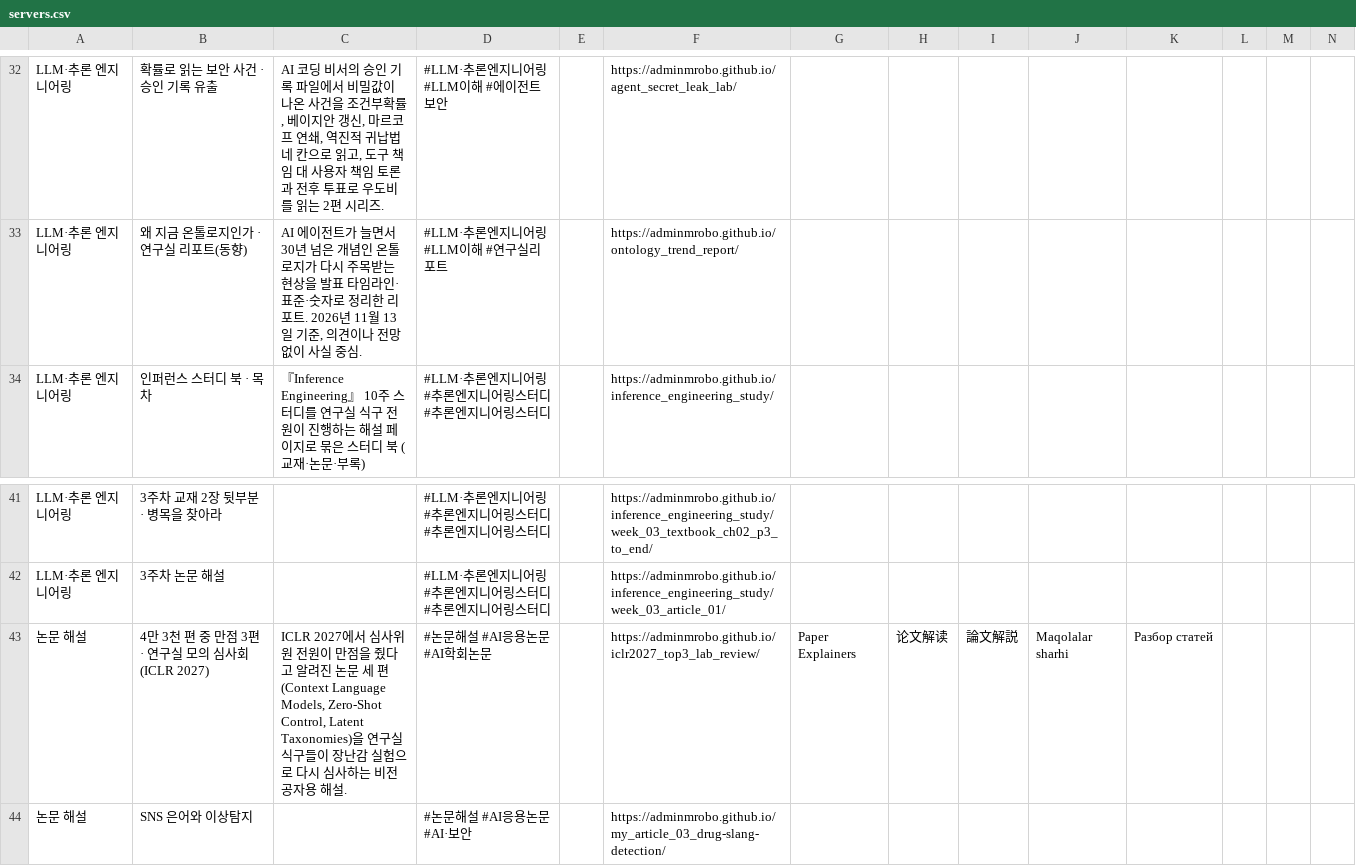
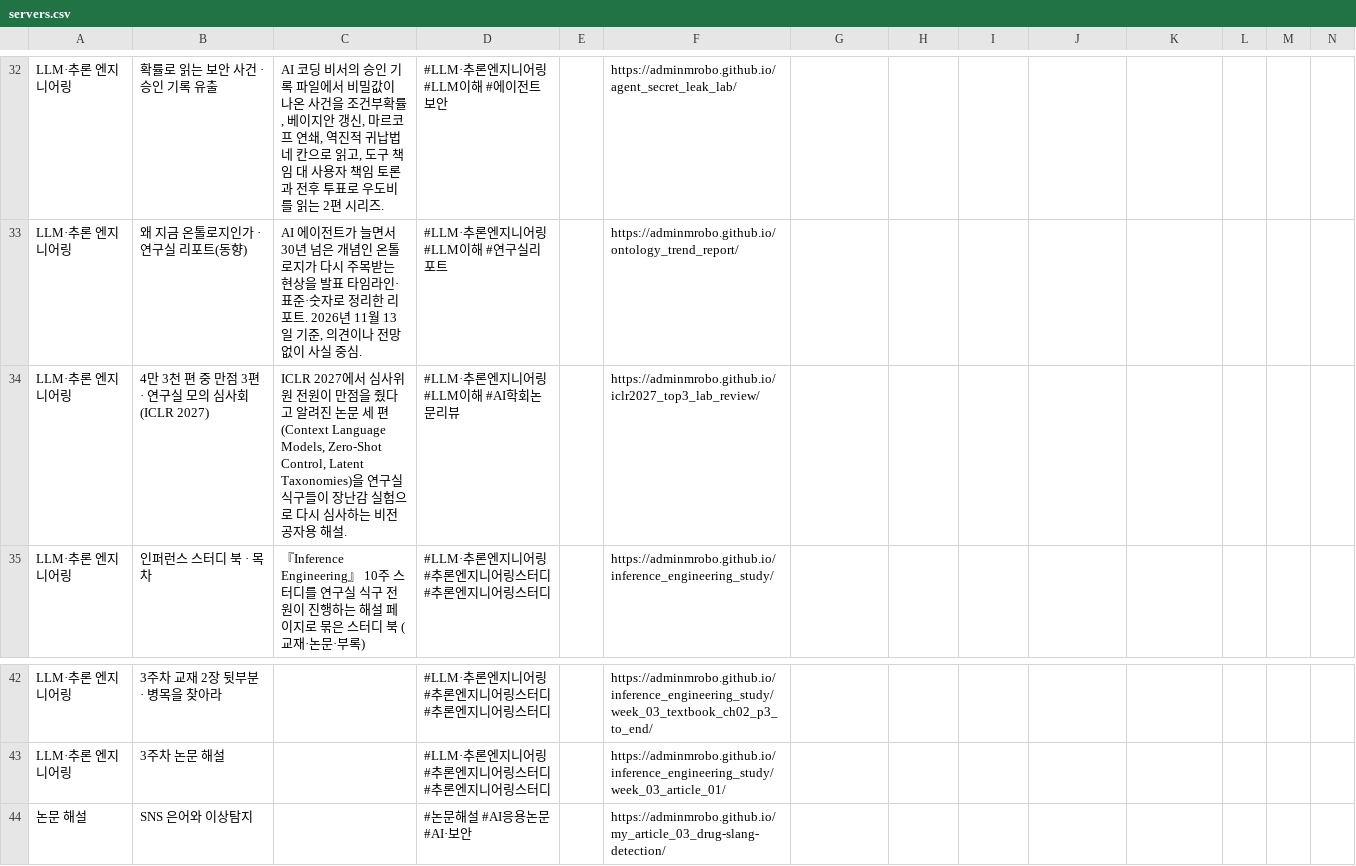
Before and after one commit to adminmrobo/ahnboat_lab_cover_status, a CSV file: data/servers.csv, drawn as a sheet; only a part is shown, gaps mark what is left out; removed rows and columns are numbered as before the commit, all else as after; rows hold the shown columns only; the diff names each change by its address in the sheet, - before the commit and + after, or states it on an @@ line.

Commit message:
ICLR 2027 모의 심사회를 '논문 해설(본인 논문)'에서 'LLM 이해 / AI 학회 논문 리뷰'로 옮김
주인장 본인 논문이 아니라 다른 연구자의 학회 논문을 리뷰한 콘텐츠라서
'논문 해설 > AI 응용 논문' 칸에서 빼고 LLM·추론 엔지니어링 > LLM 이해 아래로 옮긴다.
moved.json(원본) · catalog.json · servers.csv · site_contents.json · SITE_CONTENTS.md 함께 수정.

```diff
--- a/data/servers.csv
+++ b/data/servers.csv
+row 34: LLM·추론 엔지니어링 | 4만 3천 편 중 만점 3편 · 연구실 모의 심사회 (ICLR 2027) | ICLR 2027에서 심사위원 전원이 만점을 줬다고 알려진 논문 세 편(Context Language Models, Zero-Shot Control, Latent Taxonomies)을 연구실 식구들이 장난감 실험으로 다시 심사하는 비전공자용 해설. | #LLM·추론엔지니어링 #LLM이해 #AI학회논문리뷰 |  | https://adminmrobo.github.io/iclr2027_top3_lab_review/
-row 43: 논문 해설 | 4만 3천 편 중 만점 3편 · 연구실 모의 심사회 (ICLR 2027) | ICLR 2027에서 심사위원 전원이 만점을 줬다고 알려진 논문 세 편(Context Language Models, Zero-Shot Control, Latent Taxonomies)을 연구실 식구들이 장난감 실험으로 다시 심사하는 비전공자용 해설. | #논문해설 #AI응용논문 #AI학회논문 |  | https://adminmrobo.github.io/iclr2027_top3_lab_review/ | Paper Explainers | 论文解读 | 論文解説 | Maqolalar sharhi | Разбор статей
```
Also changed, not shown: 4 other files.
